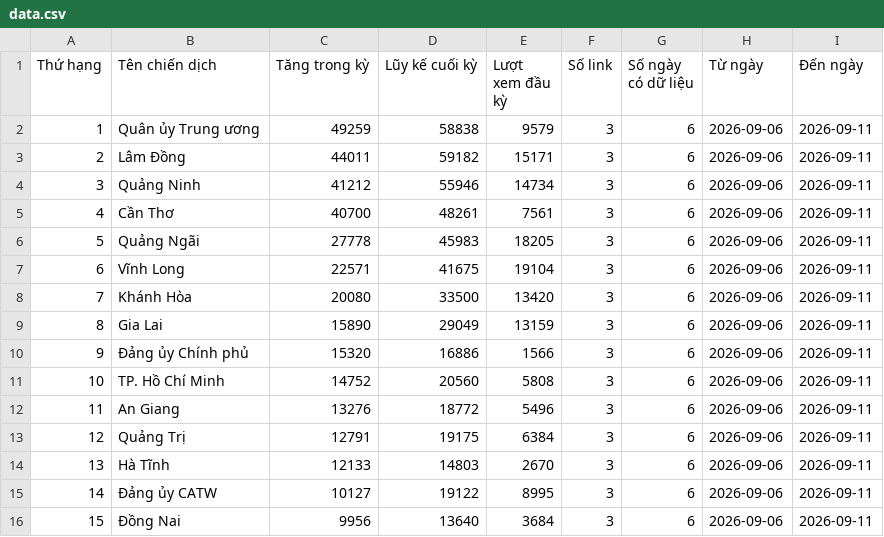
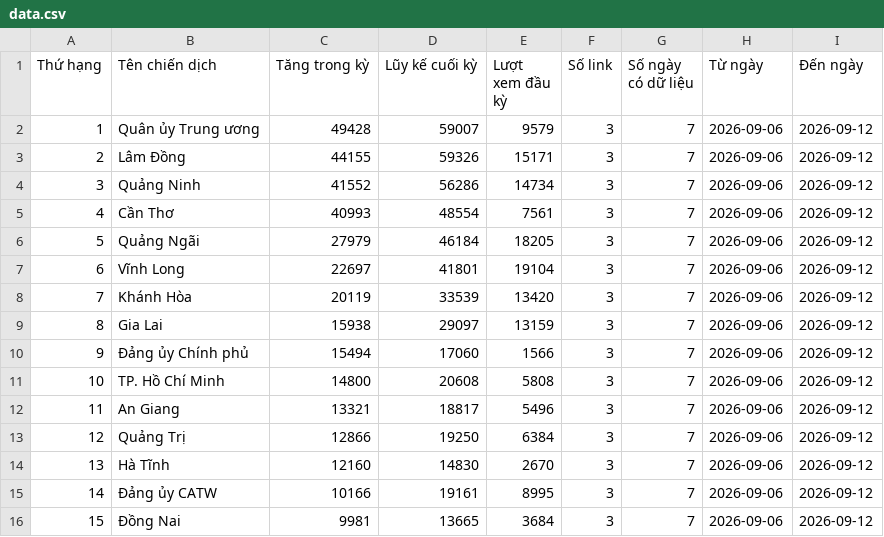
Before and after one commit to phuonglinh-ai/bangtongsaphuychuong, a CSV file: data.csv, drawn as a sheet; only a part is shown; the diff covers the shown part only.

Commit message:
update 1209 2

```diff
--- a/data.csv
+++ b/data.csv
@@ -1,16 +1,16 @@
 Thứ hạng,Tên chiến dịch,Tăng trong kỳ,Lũy kế cuối kỳ,Lượt xem đầu kỳ,Số link,Số ngày có dữ liệu,Từ ngày,Đến ngày
-1,Quân ủy Trung ương,49259,58838,9579,3,6,2026-09-06,2026-09-11
-2,Lâm Đồng,44011,59182,15171,3,6,2026-09-06,2026-09-11
-3,Quảng Ninh,41212,55946,14734,3,6,2026-09-06,2026-09-11
-4,Cần Thơ,40700,48261,7561,3,6,2026-09-06,2026-09-11
-5,Quảng Ngãi,27778,45983,18205,3,6,2026-09-06,2026-09-11
-6,Vĩnh Long,22571,41675,19104,3,6,2026-09-06,2026-09-11
-7,Khánh Hòa,20080,33500,13420,3,6,2026-09-06,2026-09-11
-8,Gia Lai,15890,29049,13159,3,6,2026-09-06,2026-09-11
-9,Đảng ủy Chính phủ,15320,16886,1566,3,6,2026-09-06,2026-09-11
-10,TP. Hồ Chí Minh,14752,20560,5808,3,6,2026-09-06,2026-09-11
-11,An Giang,13276,18772,5496,3,6,2026-09-06,2026-09-11
-12,Quảng Trị,12791,19175,6384,3,6,2026-09-06,2026-09-11
-13,Hà Tĩnh,12133,14803,2670,3,6,2026-09-06,2026-09-11
-14,Đảng ủy CATW,10127,19122,8995,3,6,2026-09-06,2026-09-11
-15,Đồng Nai,9956,13640,3684,3,6,2026-09-06,2026-09-11
+1,Quân ủy Trung ương,49428,59007,9579,3,7,2026-09-06,2026-09-12
+2,Lâm Đồng,44155,59326,15171,3,7,2026-09-06,2026-09-12
+3,Quảng Ninh,41552,56286,14734,3,7,2026-09-06,2026-09-12
+4,Cần Thơ,40993,48554,7561,3,7,2026-09-06,2026-09-12
+5,Quảng Ngãi,27979,46184,18205,3,7,2026-09-06,2026-09-12
+6,Vĩnh Long,22697,41801,19104,3,7,2026-09-06,2026-09-12
+7,Khánh Hòa,20119,33539,13420,3,7,2026-09-06,2026-09-12
+8,Gia Lai,15938,29097,13159,3,7,2026-09-06,2026-09-12
+9,Đảng ủy Chính phủ,15494,17060,1566,3,7,2026-09-06,2026-09-12
+10,TP. Hồ Chí Minh,14800,20608,5808,3,7,2026-09-06,2026-09-12
+11,An Giang,13321,18817,5496,3,7,2026-09-06,2026-09-12
+12,Quảng Trị,12866,19250,6384,3,7,2026-09-06,2026-09-12
+13,Hà Tĩnh,12160,14830,2670,3,7,2026-09-06,2026-09-12
+14,Đảng ủy CATW,10166,19161,8995,3,7,2026-09-06,2026-09-12
+15,Đồng Nai,9981,13665,3684,3,7,2026-09-06,2026-09-12
```
Also changed, not shown: 92 edited cells elsewhere in this file.
